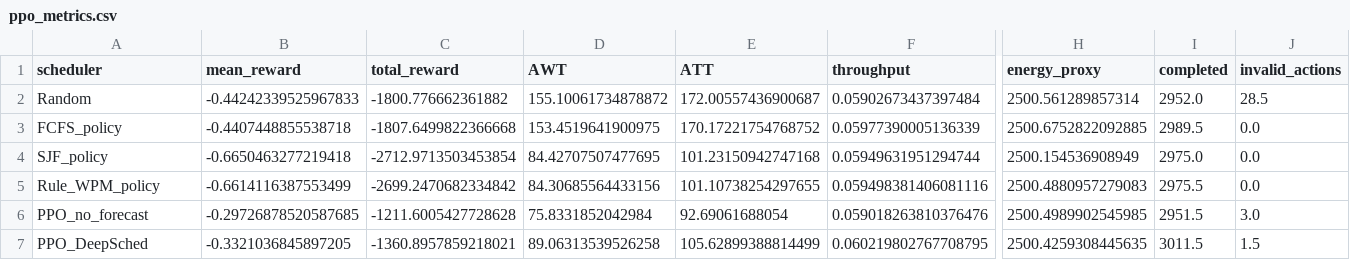
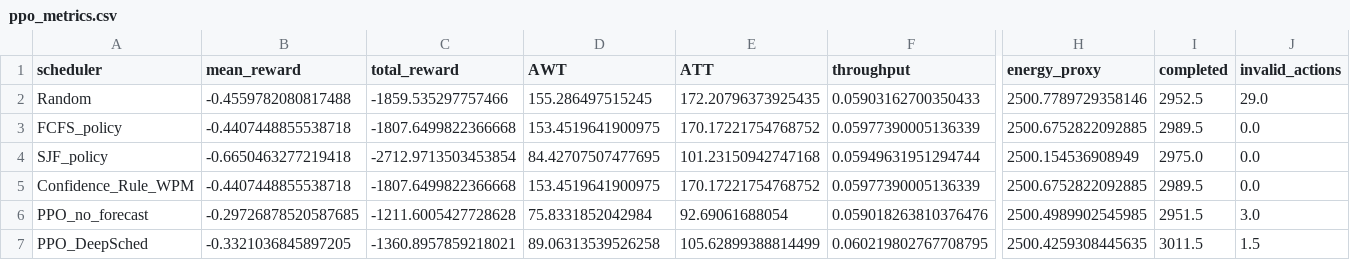
Before and after one commit to ninja297/DeepSched, a CSV file: results/ppo_metrics.csv, drawn as a sheet; only a part is shown, gaps mark what is left out; removed rows and columns are numbered as before the commit, all else as after; rows hold the shown columns only; the diff names each change by its address in the sheet, - before the commit and + after, or states it on an @@ line.

```diff
--- a/results/ppo_metrics.csv
+++ b/results/ppo_metrics.csv
-B2 (mean_reward): -0.44242339525967833
+B2 (mean_reward): -0.4559782080817488
-C2 (total_reward): -1800.776662361882
+C2 (total_reward): -1859.535297757466
-D2 (AWT): 155.10061734878872
+D2 (AWT): 155.286497515245
-E2 (ATT): 172.00557436900687
+E2 (ATT): 172.20796373925435
-F2 (throughput): 0.05902673437397484
+F2 (throughput): 0.05903162700350433
-H2 (energy_proxy): 2500.561289857314
+H2 (energy_proxy): 2500.7789729358146
-I2 (completed): 2952.0
+I2 (completed): 2952.5
-J2 (invalid_actions): 28.5
+J2 (invalid_actions): 29.0
-row 5: Rule_WPM_policy | -0.6614116387553499 | -2699.2470682334842 | 84.30685564433156 | 101.10738254297655 | 0.059498381406081116 | 2500.4880957279083 | 2975.5 | 0.0
+row 5: Confidence_Rule_WPM | -0.4407448855538718 | -1807.6499822366668 | 153.4519641900975 | 170.17221754768752 | 0.05977390005136339 | 2500.6752822092885 | 2989.5 | 0.0
```
Also changed, not shown: results/scheduling_metrics.csv, 13 other files.
